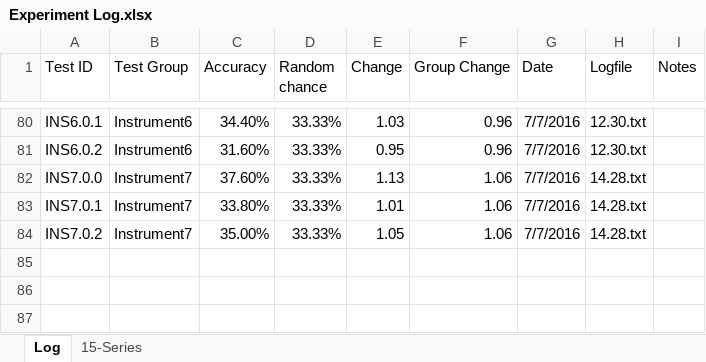
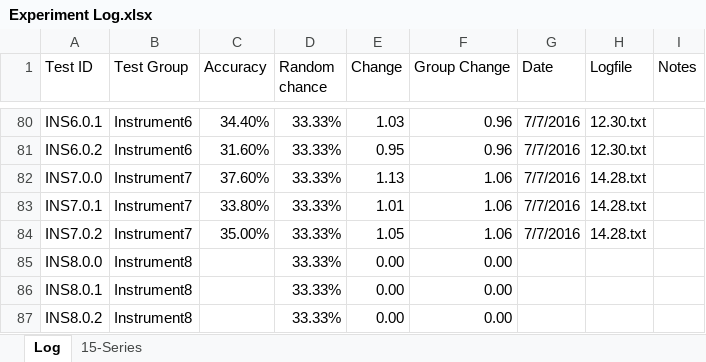
Before and after one commit to grey280/nAud, an Excel workbook: logs/Experiment Log.xlsx, sheet Log, drawn as a sheet; only a part is shown, gaps mark what is left out; values as stored, in another font and other column widths than the file's, no borders; conditional formats not drawn; the diff names each change by its address in the sheet, - before the commit and + after, or states it on an @@ line.

Commit message:
Prep for experiment

```diff
--- a/logs/Experiment Log.xlsx (sheet Log)
+++ b/logs/Experiment Log.xlsx (sheet Log)
+row 85: INS8.0.0 | Instrument8 |  | 33.33% | 0.00 | 0.00
+row 86: INS8.0.1 | Instrument8 |  | 33.33% | 0.00 | 0.00
+row 87: INS8.0.2 | Instrument8 |  | 33.33% | 0.00 | 0.00
```
